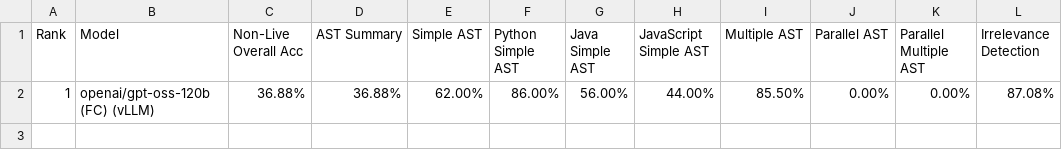
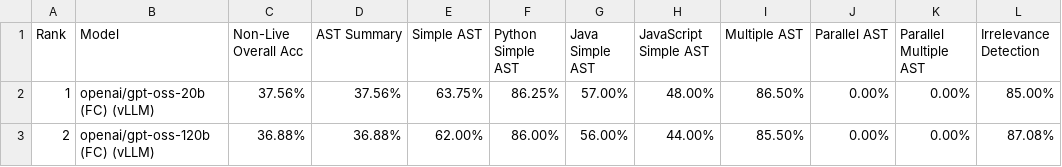
Before and after one commit to bbrowning/bfcl-vllm-results, a CSV file: results/2025-12-14-harmony-fixes/score/data_non_live.csv, drawn as a sheet.

```diff
--- a/results/2025-12-14-harmony-fixes/score/data_non_live.csv
+++ b/results/2025-12-14-harmony-fixes/score/data_non_live.csv
@@ -1,2 +1,3 @@
 Rank,Model,Non-Live Overall Acc,AST Summary,Simple AST,Python Simple AST,Java Simple AST,JavaScript Simple AST,Multiple AST,Parallel AST,Parallel Multiple AST,Irrelevance Detection
-1,openai/gpt-oss-120b (FC) (vLLM),36.88%,36.88%,62.00%,86.00%,56.00%,44.00%,85.50%,0.00%,0.00%,87.08%
+1,openai/gpt-oss-20b (FC) (vLLM),37.56%,37.56%,63.75%,86.25%,57.00%,48.00%,86.50%,0.00%,0.00%,85.00%
+2,openai/gpt-oss-120b (FC) (vLLM),36.88%,36.88%,62.00%,86.00%,56.00%,44.00%,85.50%,0.00%,0.00%,87.08%
```
Also changed, not shown: results/2025-12-14-harmony-fixes/score/data_agentic.csv, results/2025-12-14-harmony-fixes/score/data_format_sensitivity.csv, 37 other files.
